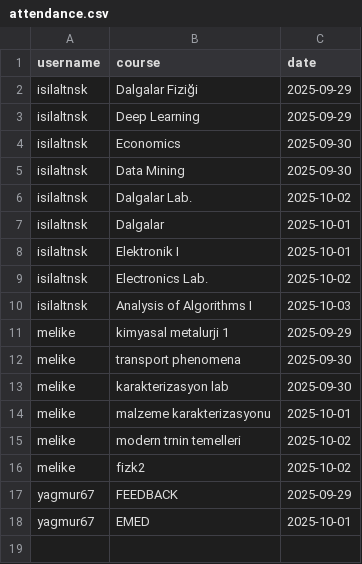
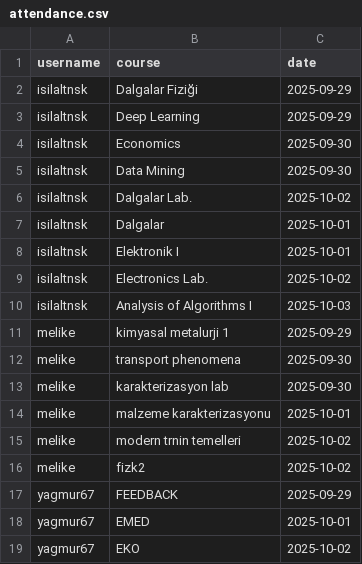
Before and after one commit to isilaltnsk/CourseAttendanceTracker, a CSV file: attendance.csv, drawn as a sheet; the diff names each change by its address in the sheet, - before the commit and + after, or states it on an @@ line.

Commit message:
Update attendance.csv

```diff
--- a/attendance.csv
+++ b/attendance.csv
+row 19: yagmur67 | EKO | 2025-10-02
```
